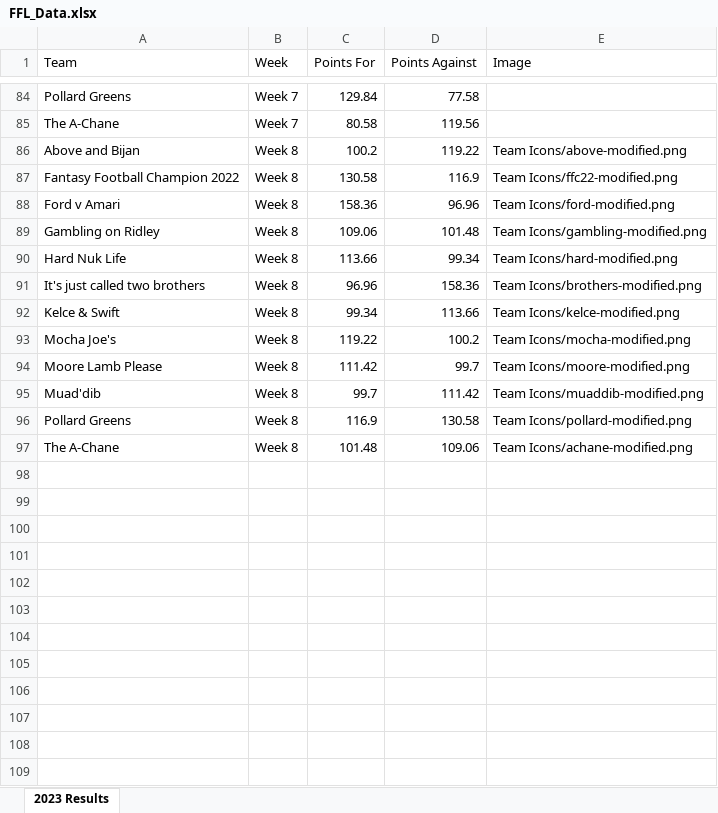
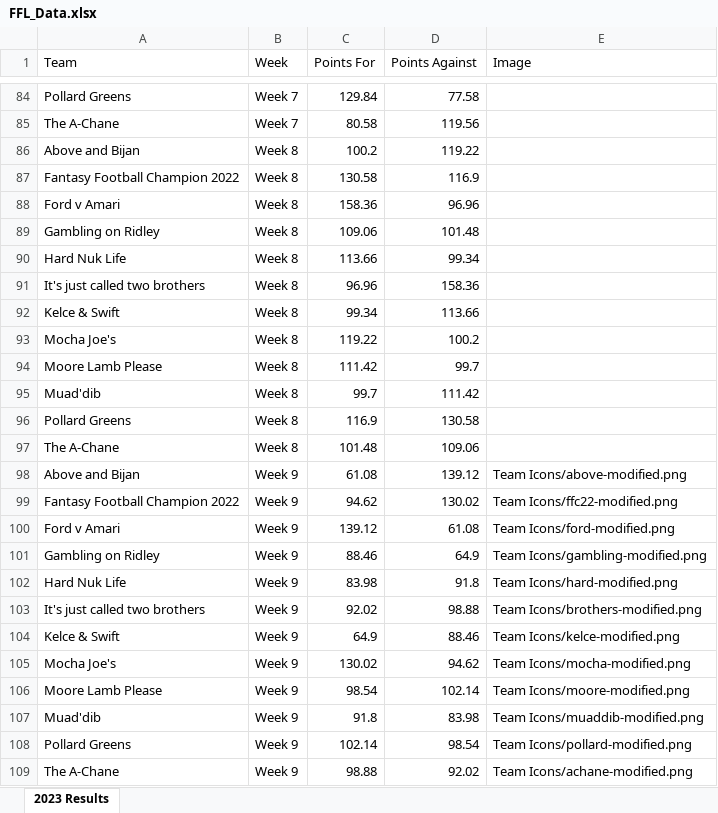
Before and after one commit to edenaxe/FFL-Dash-2023, an Excel workbook: FFL_Data.xlsx, sheet 2023 Results, drawn as a sheet; only a part is shown, gaps mark what is left out; values as stored, in another font and other column widths than the file's, no borders; the diff names each change by its address in the sheet, - before the commit and + after, or states it on an @@ line.

Commit message:
Week 9 updates

```diff
--- a/FFL_Data.xlsx (sheet 2023 Results)
+++ b/FFL_Data.xlsx (sheet 2023 Results)
-E86 (Image): Team Icons/above-modified.png
+E86 (Image): (empty)
-E87 (Image): Team Icons/ffc22-modified.png
+E87 (Image): (empty)
-E88 (Image): Team Icons/ford-modified.png
+E88 (Image): (empty)
-E89 (Image): Team Icons/gambling-modified.png
+E89 (Image): (empty)
-E90 (Image): Team Icons/hard-modified.png
+E90 (Image): (empty)
-E91 (Image): Team Icons/brothers-modified.png
+E91 (Image): (empty)
-E92 (Image): Team Icons/kelce-modified.png
+E92 (Image): (empty)
-E93 (Image): Team Icons/mocha-modified.png
+E93 (Image): (empty)
-E94 (Image): Team Icons/moore-modified.png
+E94 (Image): (empty)
-E95 (Image): Team Icons/muaddib-modified.png
+E95 (Image): (empty)
-E96 (Image): Team Icons/pollard-modified.png
+E96 (Image): (empty)
-E97 (Image): Team Icons/achane-modified.png
+E97 (Image): (empty)
+row 98: Above and Bijan | Week 9 | 61.08 | 139.12 | Team Icons/above-modified.png
+row 99: Fantasy Football Champion 2022 | Week 9 | 94.62 | 130.02 | Team Icons/ffc22-modified.png
+row 100: Ford v Amari | Week 9 | 139.12 | 61.08 | Team Icons/ford-modified.png
+row 101: Gambling on Ridley | Week 9 | 88.46 | 64.9 | Team Icons/gambling-modified.png
+row 102: Hard Nuk Life | Week 9 | 83.98 | 91.8 | Team Icons/hard-modified.png
+row 103: It's just called two brothers | Week 9 | 92.02 | 98.88 | Team Icons/brothers-modified.png
+row 104: Kelce & Swift | Week 9 | 64.9 | 88.46 | Team Icons/kelce-modified.png
+row 105: Mocha Joe's | Week 9 | 130.02 | 94.62 | Team Icons/mocha-modified.png
+row 106: Moore Lamb Please | Week 9 | 98.54 | 102.14 | Team Icons/moore-modified.png
+row 107: Muad'dib | Week 9 | 91.8 | 83.98 | Team Icons/muaddib-modified.png
+row 108: Pollard Greens | Week 9 | 102.14 | 98.54 | Team Icons/pollard-modified.png
+row 109: The A-Chane | Week 9 | 98.88 | 92.02 | Team Icons/achane-modified.png
```
